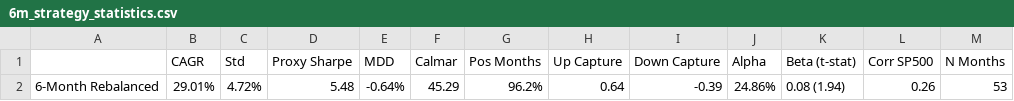
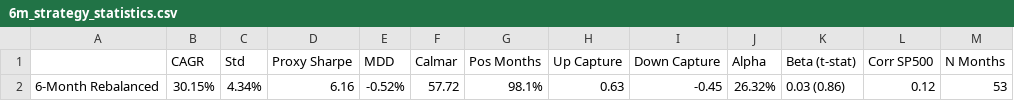
Before and after one commit to arthurdhonneur7/athenee_hf_portfolio, a CSV file: report/6m_strategy_statistics.csv, drawn as a sheet; removed rows and columns are numbered as before the commit, all else as after; the diff names each change by its address in the sheet, - before the commit and + after, or states it on an @@ line.

```diff
--- a/report/6m_strategy_statistics.csv
+++ b/report/6m_strategy_statistics.csv
-row 2: 6-Month Rebalanced | 29.01% | 4.72% | 5.48 | -0.64% | 45.29 | 96.2% | 0.64 | -0.39 | 24.86% | 0.08 (1.94) | 0.26 | 53
+row 2: 6-Month Rebalanced | 30.15% | 4.34% | 6.16 | -0.52% | 57.72 | 98.1% | 0.63 | -0.45 | 26.32% | 0.03 (0.86) | 0.12 | 53
```
Also changed, not shown: data/concat_hf_data.csv, report/6m_monthly_returns.csv, 24 other files.
